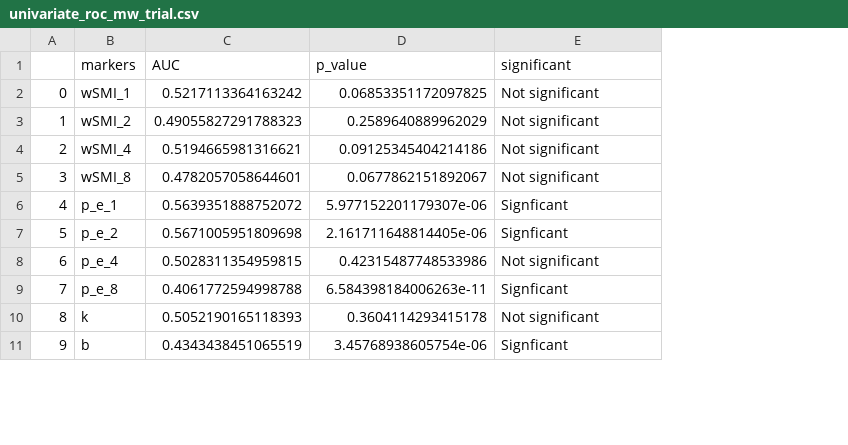
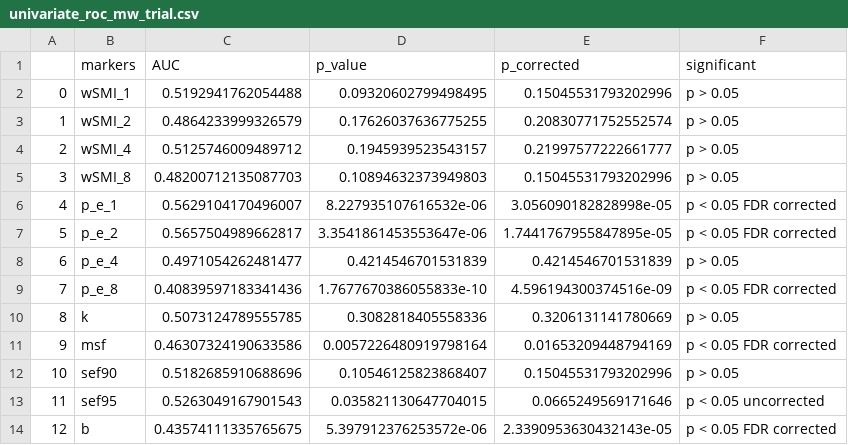
Before and after one commit to Nicobruno92/mw_markers_project, a CSV file: Data/univariate_roc_mw_trial.csv, drawn as a sheet; only a part is shown; addresses are those after the commit; the diff covers the shown part only; the diff names each change by its address in the sheet, - before the commit and + after, or states it on an @@ line.

Commit message:
fix univariates with subtracted

```diff
--- a/Data/univariate_roc_mw_trial.csv
+++ b/Data/univariate_roc_mw_trial.csv
+column E (p_corrected), rows 2-10: 0.15045531793202996 | 0.20830771752552574 | 0.21997577222661777 | 0.15045531793202996 | 3.056090182828998e-05 | 1.7441767955847895e-05 | 0.4214546701531839 | 4.596194300374516e-09 | 0.3206131141780669; row 14: 2.3390953630432143e-05
-C2 (AUC): 0.5217113364163242
+C2 (AUC): 0.5192941762054488
-D2 (p_value): 0.06853351172097825
+D2 (p_value): 0.09320602799498495
-F2:F5 (significant): Not significant
+F2:F5 (significant): p > 0.05
-C3 (AUC): 0.49055827291788323
+C3 (AUC): 0.4864233999326579
-D3 (p_value): 0.2589640889962029
+D3 (p_value): 0.17626037636775255
-C4 (AUC): 0.5194665981316621
+C4 (AUC): 0.5125746009489712
-D4 (p_value): 0.09125345404214186
+D4 (p_value): 0.1945939523543157
-C5 (AUC): 0.4782057058644601
+C5 (AUC): 0.48200712135087703
-D5 (p_value): 0.0677862151892067
+D5 (p_value): 0.10894632373949803
-C6 (AUC): 0.5639351888752072
+C6 (AUC): 0.5629104170496007
-D6 (p_value): 5.977152201179307e-06
+D6 (p_value): 8.227935107616532e-06
-F6:F7 (significant): Signficant
+F6:F7 (significant): p < 0.05 FDR corrected
-C7 (AUC): 0.5671005951809698
+C7 (AUC): 0.5657504989662817
-D7 (p_value): 2.161711648814405e-06
+D7 (p_value): 3.3541861453553647e-06
-C8 (AUC): 0.5028311354959815
+C8 (AUC): 0.4971054262481477
-D8 (p_value): 0.42315487748533986
+D8 (p_value): 0.4214546701531839
-F8 (significant): Not significant
+F8 (significant): p > 0.05
-C9 (AUC): 0.4061772594998788
+C9 (AUC): 0.40839597183341436
-D9 (p_value): 6.584398184006263e-11
+D9 (p_value): 1.7677670386055833e-10
-F9 (significant): Signficant
+F9 (significant): p < 0.05 FDR corrected
-C10 (AUC): 0.5052190165118393
+C10 (AUC): 0.5073124789555785
-D10 (p_value): 0.3604114293415178
+D10 (p_value): 0.3082818405558336
-F10 (significant): Not significant
+F10 (significant): p > 0.05
+row 11: 9 | msf | 0.46307324190633586 | 0.0057226480919798164 | 0.01653209448794169 | p < 0.05 FDR corrected
+row 12: 10 | sef90 | 0.5182685910688696 | 0.10546125823868407 | 0.15045531793202996 | p > 0.05
+row 13: 11 | sef95 | 0.5263049167901543 | 0.035821130647704015 | 0.0665249569171646 | p < 0.05 uncorrected
@@ column A renumbered from row 14 down @@
-C14 (AUC): 0.4343438451065519
+C14 (AUC): 0.43574111335765675
-D14 (p_value): 3.45768938605754e-06
+D14 (p_value): 5.397912376253572e-06
-F14 (significant): Signficant
+F14 (significant): p < 0.05 FDR corrected
```
Also changed, not shown: 31 edited cells elsewhere in this file, Data/multivariate_mw_segment.csv, Data/univariate_roc_mind_segment.csv, 17 other files.
